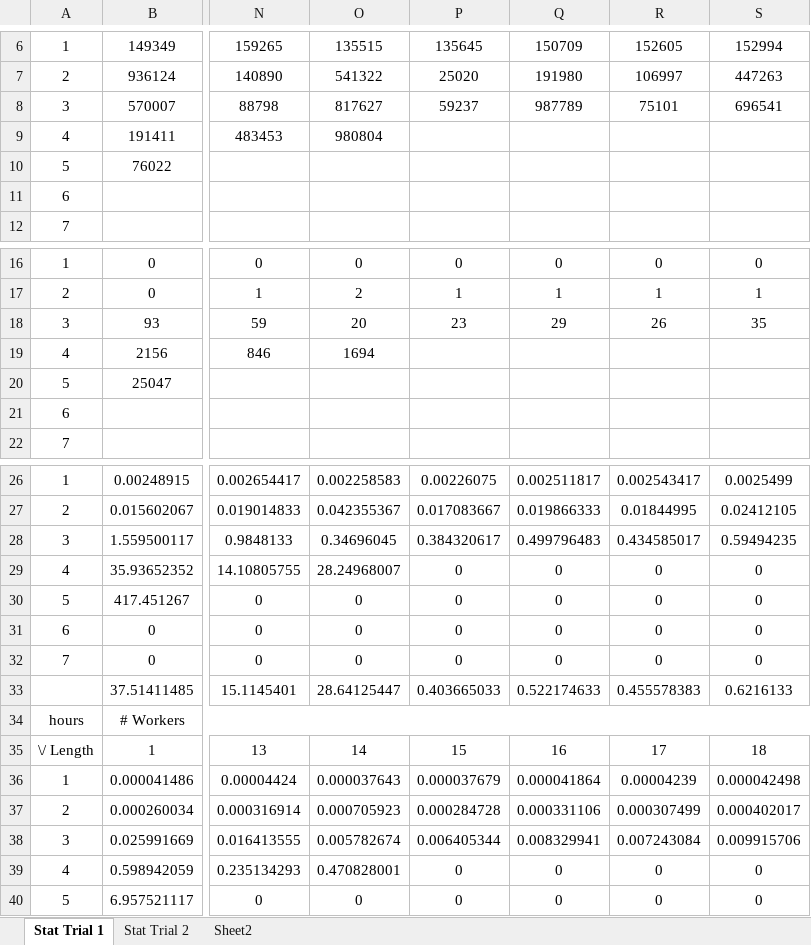
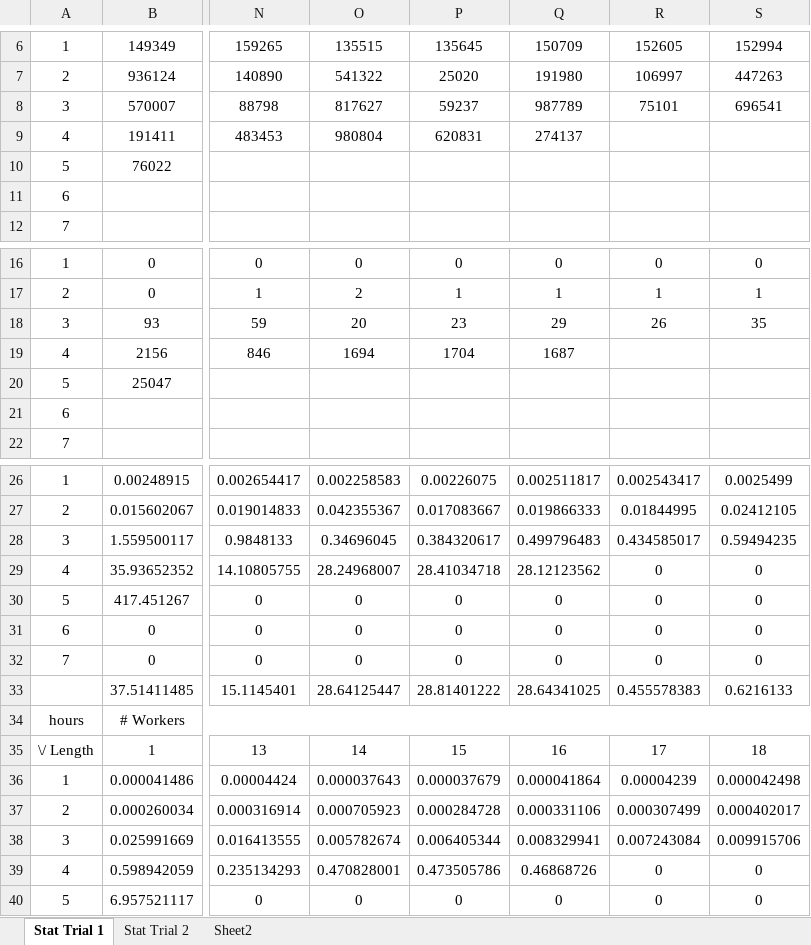
Before and after one commit to Ironflash/CSCE438_Dist_Password_Cracker, an Excel workbook: Other Files/Password Cracking Stats.xlsx, sheet Stat Trial 1, drawn as a sheet; only a part is shown, gaps mark what is left out; values as stored, in another font and other column widths than the file's, no borders; charts and pictures not drawn; the diff names each change by its address in the sheet, - before the commit and + after, or states it on an @@ line.

```diff
--- a/Other Files/Password Cracking Stats.xlsx (sheet Stat Trial 1)
+++ b/Other Files/Password Cracking Stats.xlsx (sheet Stat Trial 1)
-P9: (empty)
+P9: 620831
-Q9: (empty)
+Q9: 274137
-P19: (empty)
+P19: 1704
-Q19: (empty)
+Q19: 1687
-P29: 0
+P29: 28.41034718
-Q29: 0
+Q29: 28.12123562
-P33: 0.403665033
+P33: 28.81401222
-Q33: 0.522174633
+Q33: 28.64341025
-P39: 0
+P39: 0.473505786
-Q39: 0
+Q39: 0.46868726
```
Also changed, not shown: charts or pictures, 9 other files.
